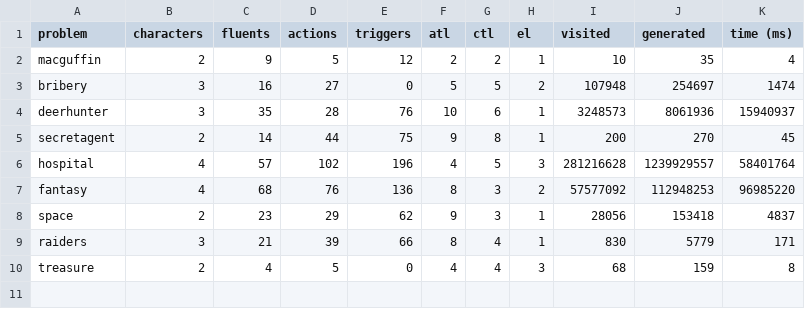
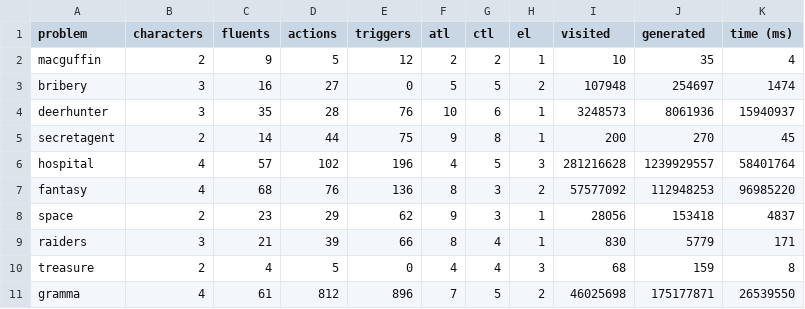
Before and after one commit to sgware/sabre-heuristic-data-generator, a CSV file: output/meta.csv, drawn as a sheet; the diff names each change by its address in the sheet, - before the commit and + after, or states it on an @@ line.

Commit message:
Adding Gramma Results
Added results for 'gramma'.

```diff
--- a/output/meta.csv
+++ b/output/meta.csv
+row 11: gramma | 4 | 61 | 812 | 896 | 7 | 5 | 2 | 46025698 | 175177871 | 26539550
```
Also changed, not shown: 1 other file.
